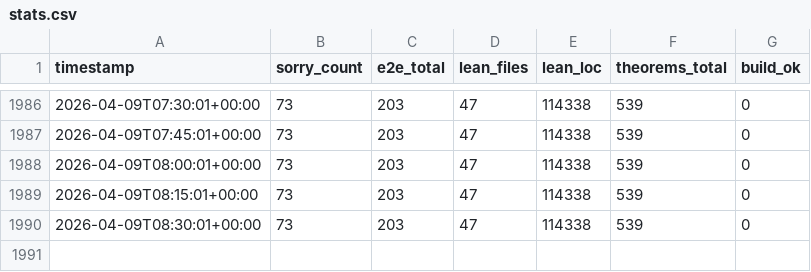
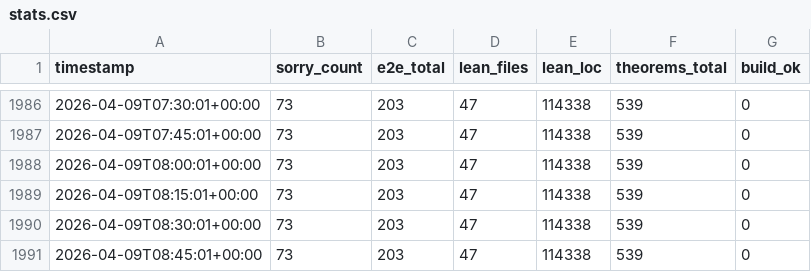
Before and after one commit to BasisResearch/VerifiedJS, a CSV file: logs/stats.csv, drawn as a sheet; only a part is shown, gaps mark what is left out.

Commit message:
auto: 73 sorries, 47 lean files, 114338 LOC [none]
Changed: 2 files
Agents active: none

```diff
--- a/logs/stats.csv
+++ b/logs/stats.csv
@@ -1990 +1990,2 @@ timestamp,sorry_count,e2e_total,lean_files,lean_loc,theorems_total,build_ok
 2026-04-09T08:30:01+00:00,73,203,47,114338,539,0
+2026-04-09T08:45:01+00:00,73,203,47,114338,539,0
```
Also changed, not shown: logs/agent_liveness.csv.
